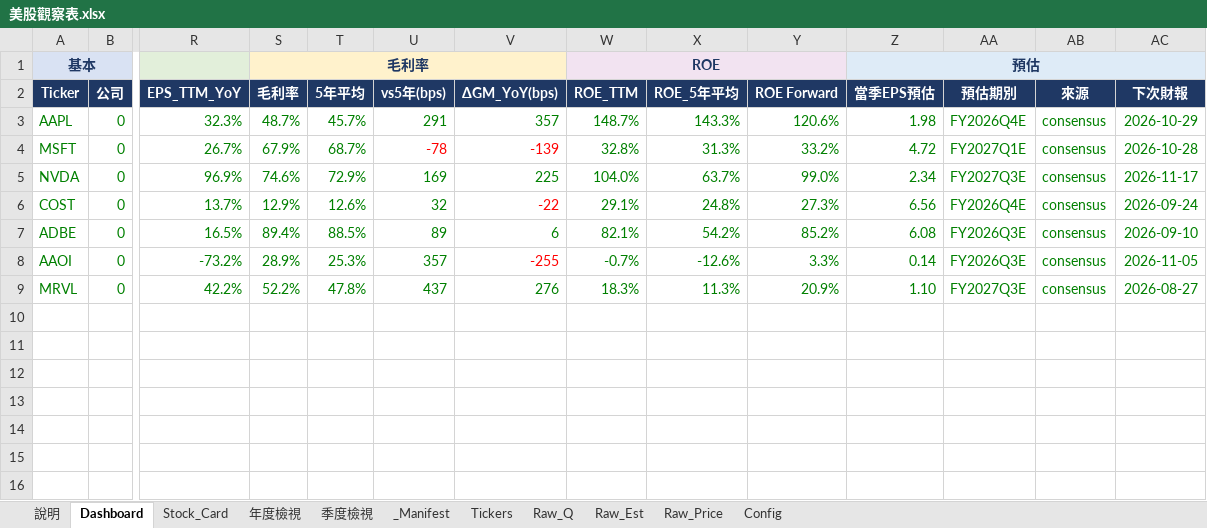
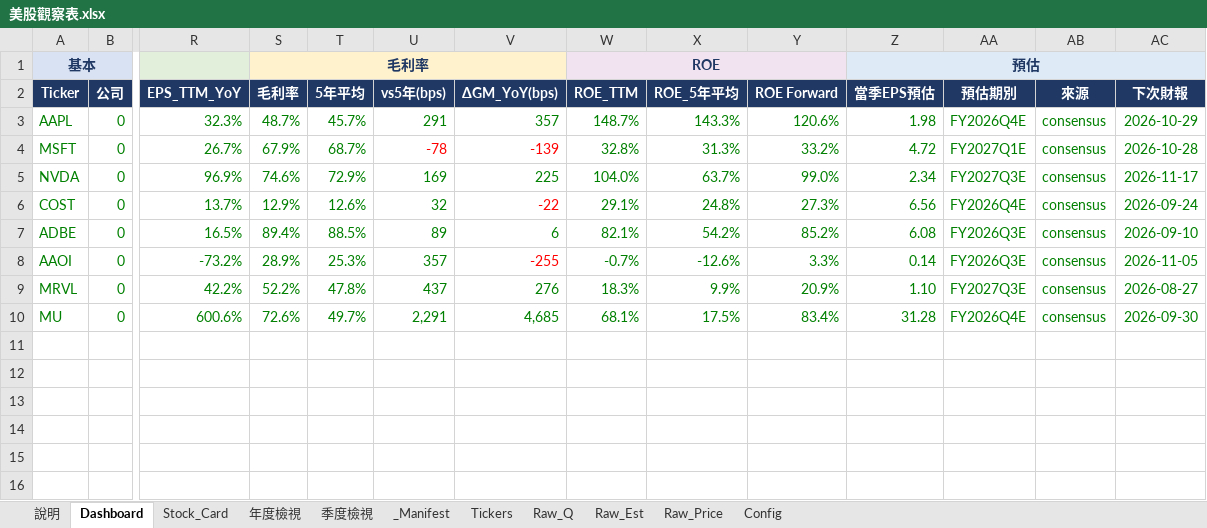
Before and after one commit to Kira11-ja/stocktracker, an Excel workbook: 美股觀察表.xlsx, sheet Dashboard, drawn as a sheet; only a part is shown, gaps mark what is left out; values as stored, in another font and other column widths than the file's, no borders; charts and pictures and conditional formats not drawn; rows hold the shown columns only; the diff names each change by its address in the sheet, - before the commit and + after, or states it on an @@ line.

```diff
--- a/美股觀察表.xlsx (sheet Dashboard)
+++ b/美股觀察表.xlsx (sheet Dashboard)
-X9 (ROE_5年平均): 11.3%
+X9 (ROE_5年平均): 9.9%
-row 10: (empty)
+row 10: MU | 0 | 600.6% | 72.6% | 49.7% | 2,291 | 4,685 | 68.1% | 17.5% | 83.4% | 31.28 | FY2026Q4E | consensus | 2026-09-30
```
Also changed, not shown: sheet Raw_Q, sheet _Manifest, sheet Raw_Est, sheet Raw_Price, sheet Tickers, 8 other files.
